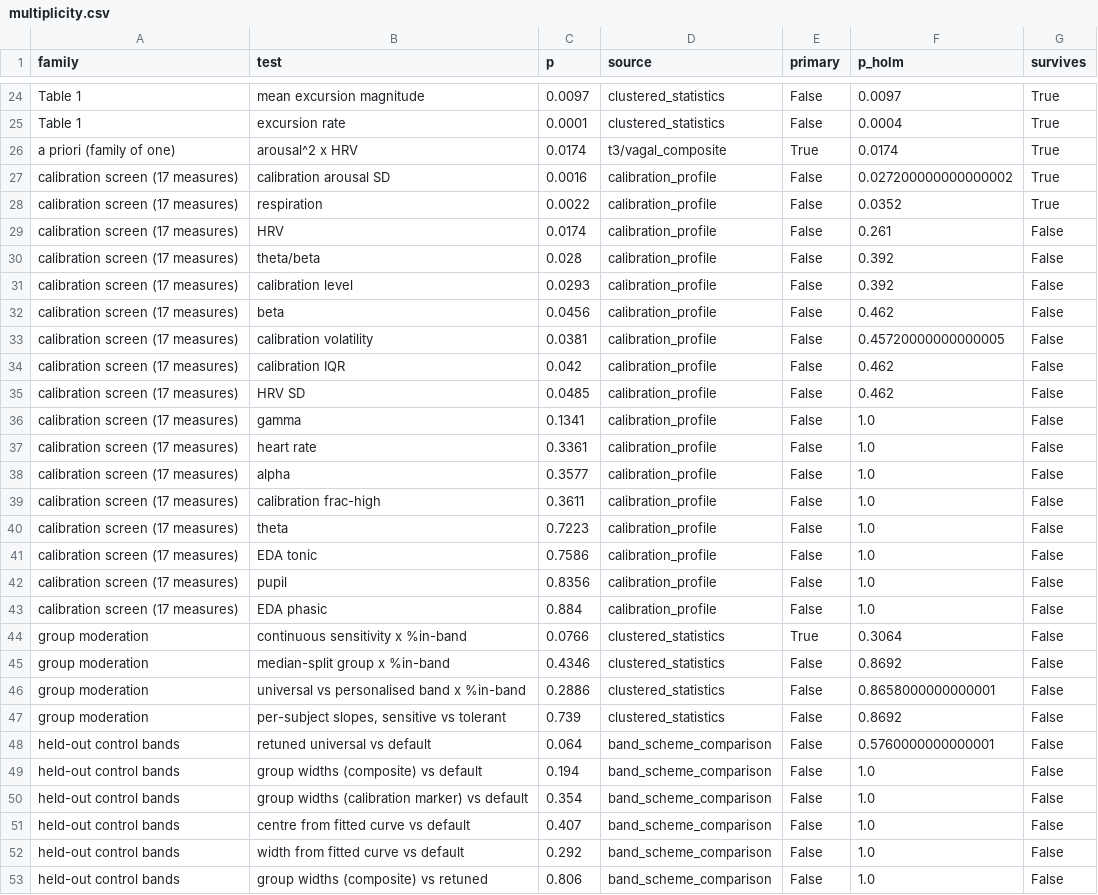
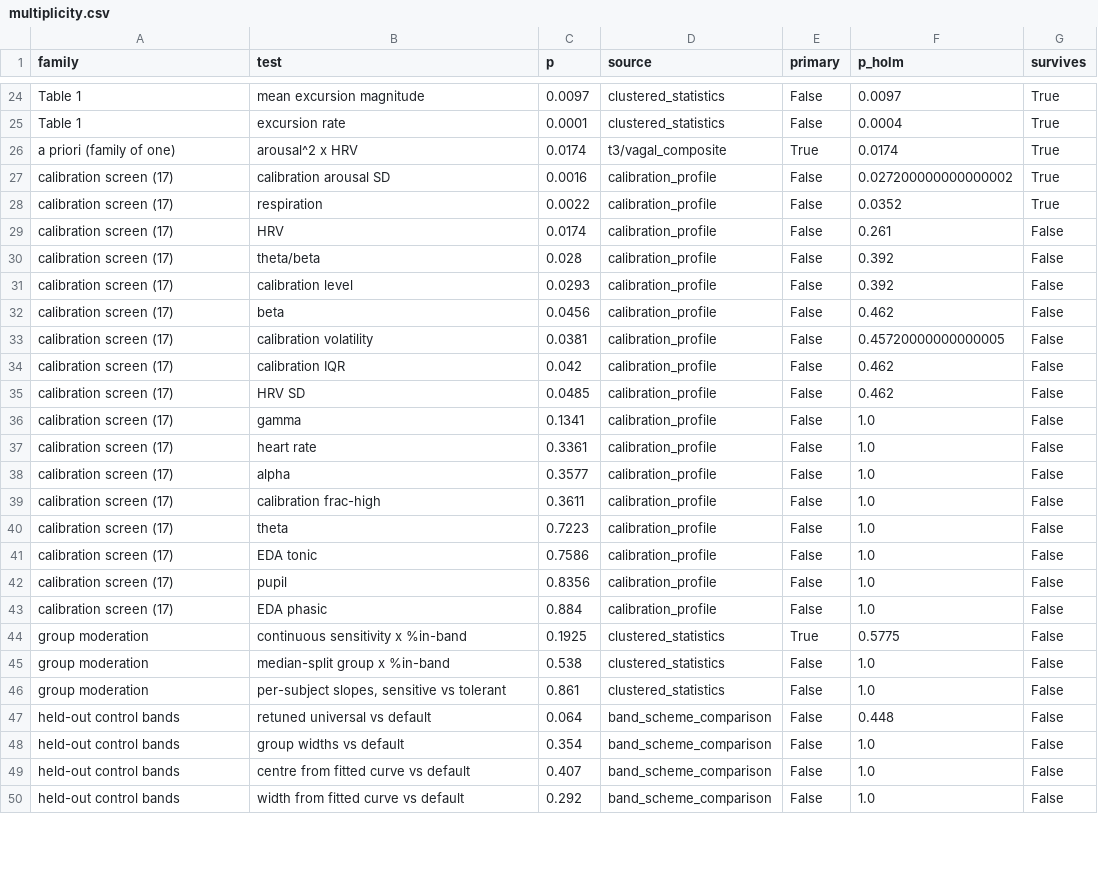
Before and after one commit to anirudhmn/ArousalDecoding, a CSV file: analyses/results/multiplicity.csv, drawn as a sheet; only a part is shown, gaps mark what is left out; the diff covers the shown part only.

Commit message:
Refit the added-information tests under the survival model, correct registry drift
Figure 7D showed the four added-information tests from the linear probability
fit. All four are refitted under the person-period survival model and none adds
information over the fixed rule (p = 0.78 to 0.92). Panel C now highlights the
graded excess over the universal band, which discriminates best.

The multiplicity registry had drifted from its source scripts: four
group-moderation p-values contradicted clustered_statistics.py, and three rows
had been added that the manuscript does not report, two of them contrasts for
the composite sensitivity score withdrawn in the first revision. The registry
now reproduces the manuscript's 75 tests in 15 families.

```diff
--- a/analyses/results/multiplicity.csv
+++ b/analyses/results/multiplicity.csv
@@ -26,28 +26,25 @@ Table 1,excursion rate,0.0001,clustered_statistics,False,0.0004,True
 a priori (family of one),arousal^2 x HRV,0.0174,t3/vagal_composite,True,0.0174,True
-calibration screen (17 measures),calibration arousal SD,0.0016,calibration_profile,False,0.027200000000000002,True
-calibration screen (17 measures),respiration,0.0022,calibration_profile,False,0.0352,True
-calibration screen (17 measures),HRV,0.0174,calibration_profile,False,0.261,False
-calibration screen (17 measures),theta/beta,0.028,calibration_profile,False,0.392,False
-calibration screen (17 measures),calibration level,0.0293,calibration_profile,False,0.392,False
-calibration screen (17 measures),beta,0.0456,calibration_profile,False,0.462,False
-calibration screen (17 measures),calibration volatility,0.0381,calibration_profile,False,0.45720000000000005,False
-calibration screen (17 measures),calibration IQR,0.042,calibration_profile,False,0.462,False
-calibration screen (17 measures),HRV SD,0.0485,calibration_profile,False,0.462,False
-calibration screen (17 measures),gamma,0.1341,calibration_profile,False,1.0,False
-calibration screen (17 measures),heart rate,0.3361,calibration_profile,False,1.0,False
-calibration screen (17 measures),alpha,0.3577,calibration_profile,False,1.0,False
-calibration screen (17 measures),calibration frac-high,0.3611,calibration_profile,False,1.0,False
-calibration screen (17 measures),theta,0.7223,calibration_profile,False,1.0,False
-calibration screen (17 measures),EDA tonic,0.7586,calibration_profile,False,1.0,False
-calibration screen (17 measures),pupil,0.8356,calibration_profile,False,1.0,False
-calibration screen (17 measures),EDA phasic,0.884,calibration_profile,False,1.0,False
-group moderation,continuous sensitivity x %in-band,0.0766,clustered_statistics,True,0.3064,False
-group moderation,median-split group x %in-band,0.4346,clustered_statistics,False,0.8692,False
-group moderation,universal vs personalised band x %in-band,0.2886,clustered_statistics,False,0.8658000000000001,False
-group moderation,"per-subject slopes, sensitive vs tolerant",0.739,clustered_statistics,False,0.8692,False
-held-out control bands,retuned universal vs default,0.064,band_scheme_comparison,False,0.5760000000000001,False
-held-out control bands,group widths (composite) vs default,0.194,band_scheme_comparison,False,1.0,False
-held-out control bands,group widths (calibration marker) vs default,0.354,band_scheme_comparison,False,1.0,False
+calibration screen (17),calibration arousal SD,0.0016,calibration_profile,False,0.027200000000000002,True
+calibration screen (17),respiration,0.0022,calibration_profile,False,0.0352,True
+calibration screen (17),HRV,0.0174,calibration_profile,False,0.261,False
+calibration screen (17),theta/beta,0.028,calibration_profile,False,0.392,False
+calibration screen (17),calibration level,0.0293,calibration_profile,False,0.392,False
+calibration screen (17),beta,0.0456,calibration_profile,False,0.462,False
+calibration screen (17),calibration volatility,0.0381,calibration_profile,False,0.45720000000000005,False
+calibration screen (17),calibration IQR,0.042,calibration_profile,False,0.462,False
+calibration screen (17),HRV SD,0.0485,calibration_profile,False,0.462,False
+calibration screen (17),gamma,0.1341,calibration_profile,False,1.0,False
+calibration screen (17),heart rate,0.3361,calibration_profile,False,1.0,False
+calibration screen (17),alpha,0.3577,calibration_profile,False,1.0,False
+calibration screen (17),calibration frac-high,0.3611,calibration_profile,False,1.0,False
+calibration screen (17),theta,0.7223,calibration_profile,False,1.0,False
+calibration screen (17),EDA tonic,0.7586,calibration_profile,False,1.0,False
+calibration screen (17),pupil,0.8356,calibration_profile,False,1.0,False
+calibration screen (17),EDA phasic,0.884,calibration_profile,False,1.0,False
+group moderation,continuous sensitivity x %in-band,0.1925,clustered_statistics,True,0.5775,False
+group moderation,median-split group x %in-band,0.538,clustered_statistics,False,1.0,False
+group moderation,"per-subject slopes, sensitive vs tolerant",0.861,clustered_statistics,False,1.0,False
+held-out control bands,retuned universal vs default,0.064,band_scheme_comparison,False,0.448,False
+held-out control bands,group widths vs default,0.354,band_scheme_comparison,False,1.0,False
 held-out control bands,centre from fitted curve vs default,0.407,band_scheme_comparison,False,1.0,False
 held-out control bands,width from fitted curve vs default,0.292,band_scheme_comparison,False,1.0,False
-held-out control bands,group widths (composite) vs retuned,0.806,band_scheme_comparison,False,1.0,False
```
Also changed, not shown: 6 edited cells elsewhere in this file, analyses/results/hazard_glmm_bandcompare.csv, 24 other files.
